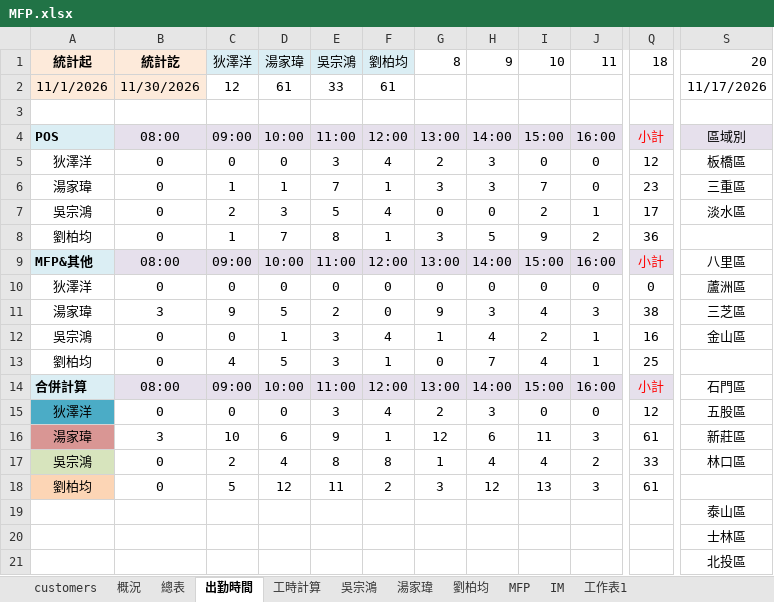
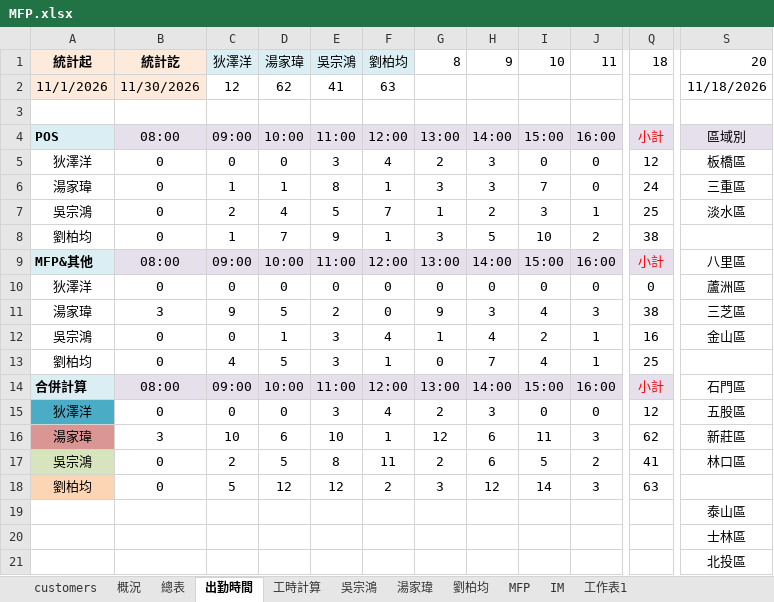
Before and after one commit to Yang-0419-di/FW_2, an Excel workbook: MFP/MFP.xlsx, sheet 出勤時間, drawn as a sheet; only a part is shown, gaps mark what is left out; values as stored, in another font and other column widths than the file's, no borders; charts and pictures not drawn; the diff names each change by its address in the sheet, - before the commit and + after, or states it on an @@ line.

```diff
--- a/MFP/MFP.xlsx (sheet 出勤時間)
+++ b/MFP/MFP.xlsx (sheet 出勤時間)
-D2: 61
+D2: 62
-E2: 33
+E2: 41
-F2: 61
+F2: 63
-S2: 11/17/2026
+S2: 11/18/2026
-E6: 7
+E6: 8
-Q6: 23
+Q6: 24
-D7: 3
+D7: 4
-F7: 4
+F7: 7
-G7: 0
+G7: 1
-H7: 0
+H7: 2
-I7: 2
+I7: 3
-Q7: 17
+Q7: 25
-E8: 8
+E8: 9
-I8: 9
+I8: 10
-Q8: 36
+Q8: 38
-E16: 9
+E16: 10
-Q16: 61
+Q16: 62
-D17: 4
+D17: 5
-F17: 8
+F17: 11
-G17: 1
+G17: 2
-H17: 4
+H17: 6
-I17: 4
+I17: 5
-Q17: 33
+Q17: 41
-E18: 11
+E18: 12
-I18: 13
+I18: 14
-Q18: 61
+Q18: 63
```
Also changed, not shown: sheet IM, sheet 工時計算, hidden cells, charts or pictures, IM/202611_HL_Maintain_Report.xlsx, IM/202611_Service_Count_Report.xlsx, 5 other files.
